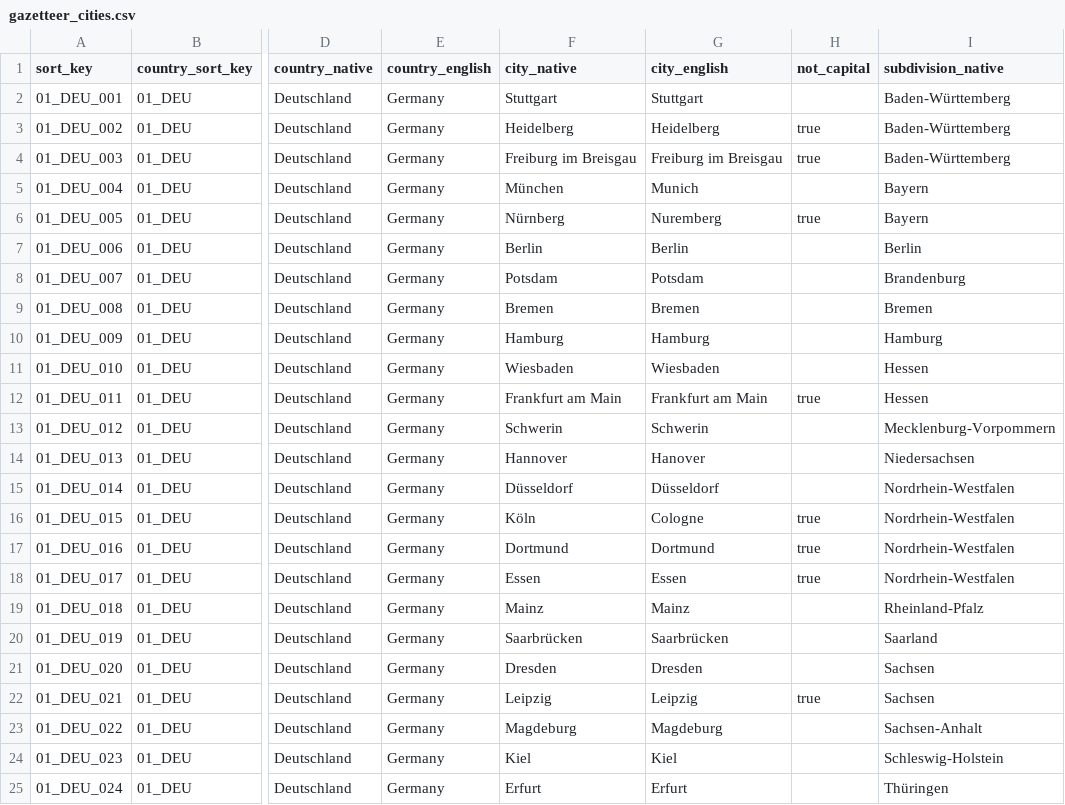
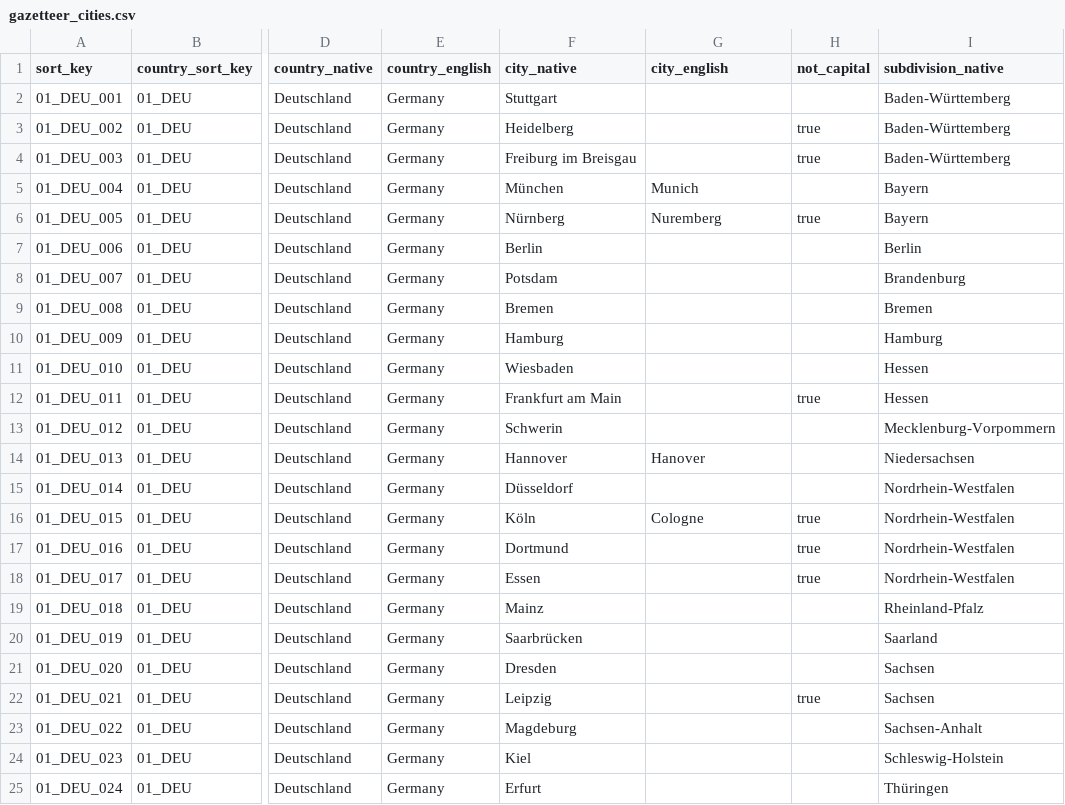
Before and after one commit to ryanvmenezes/gazetteer, a CSV file: outputs/gazetteer_cities.csv, drawn as a sheet; only a part is shown, gaps mark what is left out; the diff names each change by its address in the sheet, - before the commit and + after, or states it on an @@ line.

Commit message:
tweak cities file

```diff
--- a/outputs/gazetteer_cities.csv
+++ b/outputs/gazetteer_cities.csv
-G2 (city_english): Stuttgart
+G2 (city_english): (empty)
-G3 (city_english): Heidelberg
+G3 (city_english): (empty)
-G4 (city_english): Freiburg im Breisgau
+G4 (city_english): (empty)
-G7 (city_english): Berlin
+G7 (city_english): (empty)
-G8 (city_english): Potsdam
+G8 (city_english): (empty)
-G9 (city_english): Bremen
+G9 (city_english): (empty)
-G10 (city_english): Hamburg
+G10 (city_english): (empty)
-G11 (city_english): Wiesbaden
+G11 (city_english): (empty)
-G12 (city_english): Frankfurt am Main
+G12 (city_english): (empty)
-G13 (city_english): Schwerin
+G13 (city_english): (empty)
-G15 (city_english): Düsseldorf
+G15 (city_english): (empty)
-G17 (city_english): Dortmund
+G17 (city_english): (empty)
-G18 (city_english): Essen
+G18 (city_english): (empty)
-G19 (city_english): Mainz
+G19 (city_english): (empty)
-G20 (city_english): Saarbrücken
+G20 (city_english): (empty)
-G21 (city_english): Dresden
+G21 (city_english): (empty)
-G22 (city_english): Leipzig
+G22 (city_english): (empty)
-G23 (city_english): Magdeburg
+G23 (city_english): (empty)
-G24 (city_english): Kiel
+G24 (city_english): (empty)
-G25 (city_english): Erfurt
+G25 (city_english): (empty)
```
Also changed, not shown: 2 other files.
